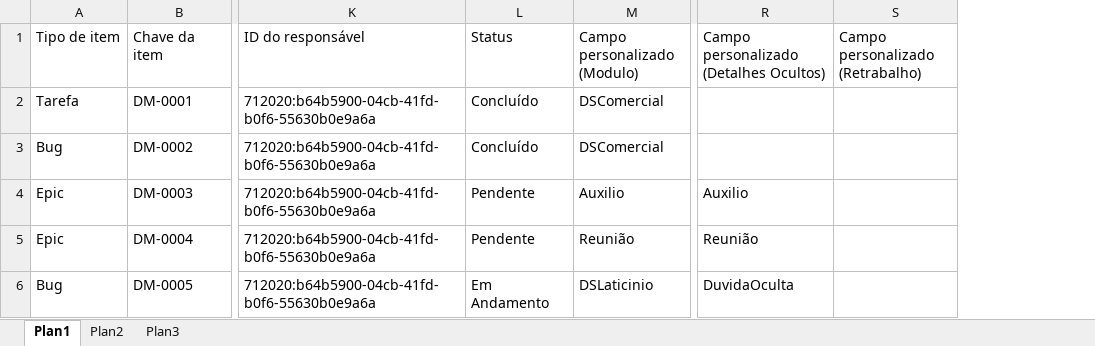
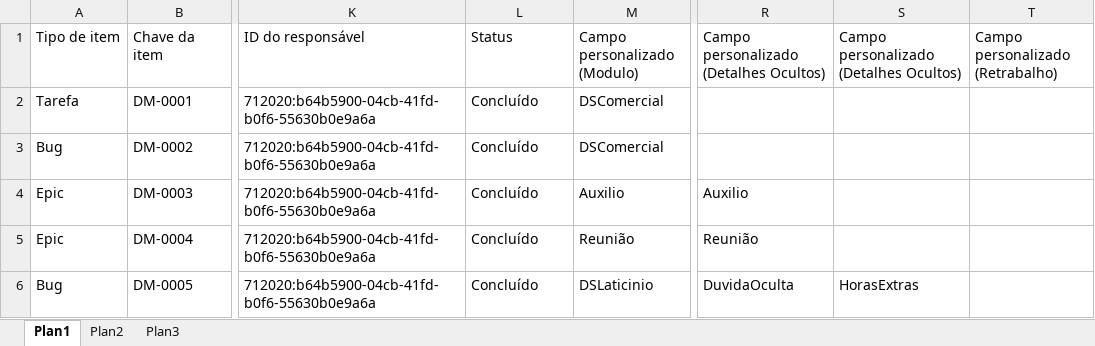
Before and after one commit to Duesoft-Sistemas/analise-sprint, an Excel workbook: casos de uso/caso 5/caso 5.xlsx, sheet Plan1, drawn as a sheet; only a part is shown, gaps mark what is left out; values as stored, in another font and other column widths than the file's, no borders; the diff names each change by its address in the sheet, - before the commit and + after, or states it on an @@ line.

```diff
--- a/casos de uso/caso 5/caso 5.xlsx (sheet Plan1)
+++ b/casos de uso/caso 5/caso 5.xlsx (sheet Plan1)
+column S, rows 1-6: Campo personalizado (Detalhes Ocultos) |  |  |  |  | HorasExtras
-L4:L5 (Status): Pendente
+L4:L5 (Status): Concluído
-L6 (Status): Em Andamento
+L6 (Status): Concluído
```
Also changed, not shown: casos de uso/caso 5/worklog.xlsx, 17 other files.
